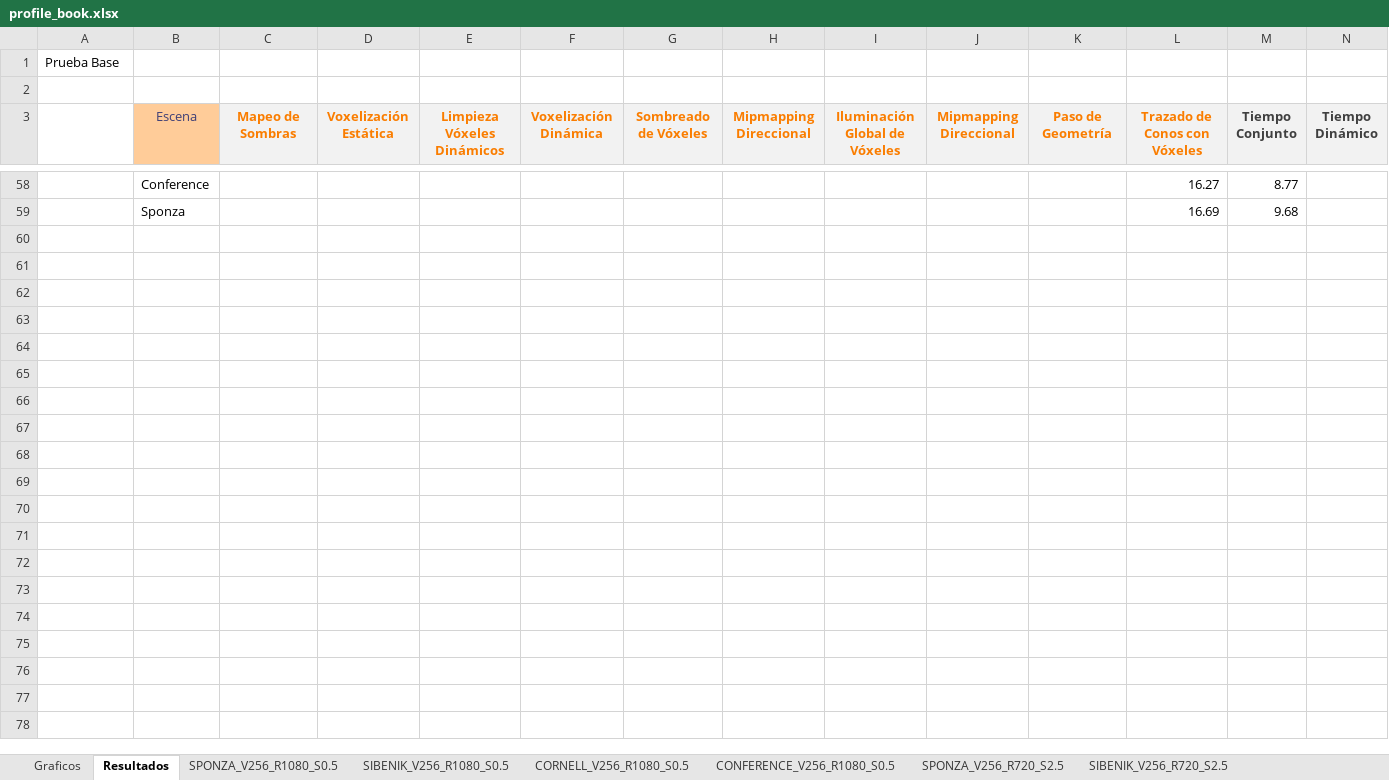
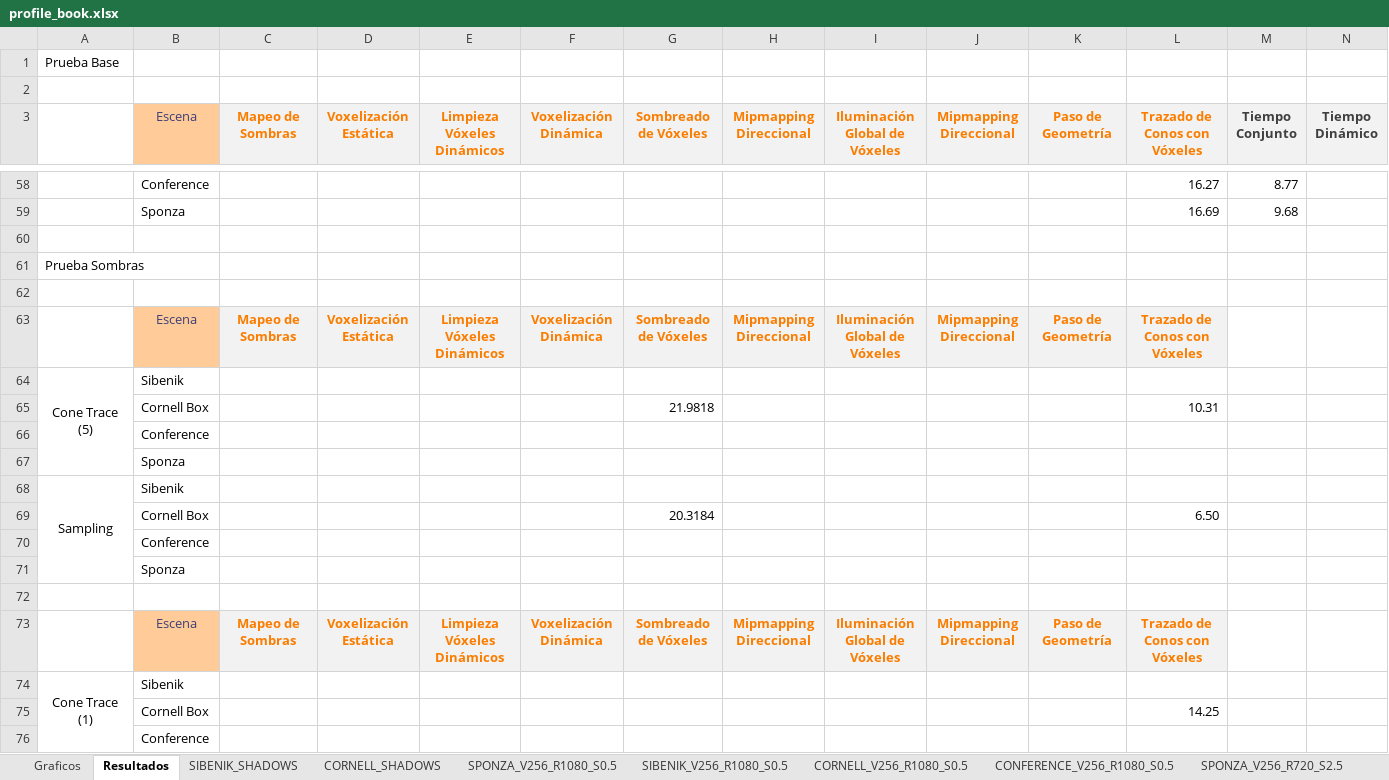
Before and after one commit to jose-villegas/ThesisDocument, an Excel workbook: profiling/profile_book.xlsx, sheet Resultados, drawn as a sheet; only a part is shown, gaps mark what is left out; values as stored, in another font and other column widths than the file's, no borders; the diff covers the shown part only; the diff names each change by its address in the sheet, - before the commit and + after, or states it on an @@ line.

Commit message:
sibenik traces

```diff
--- a/profiling/profile_book.xlsx (sheet Resultados)
+++ b/profiling/profile_book.xlsx (sheet Resultados)
+sheet tab: SIBENIK_SHADOWS
+sheet tab: CORNELL_SHADOWS
+row 60: (empty)
+row 61: Prueba Sombras
+row 62: (empty)
+row 63:  | Escena | Mapeo de Sombras | Voxelización Estática | Limpieza Vóxeles Dinámicos | Voxelización Dinámica | Sombreado de Vóxeles | Mipmapping Direccional | Iluminación Global de Vóxeles | Mipmapping Direccional | Paso de Geometría | Trazado de Conos con Vóxeles
+row 64: Cone Trace (5) | Sibenik
+row 65:  | Cornell Box |  |  |  |  | 21.9818 |  |  |  |  | 10.31
+row 66:  | Conference
+row 67:  | Sponza
+row 68: Sampling | Sibenik
+row 69:  | Cornell Box |  |  |  |  | 20.3184 |  |  |  |  | 6.50
+row 70:  | Conference
+row 71:  | Sponza
+row 72: (empty)
+row 73:  | Escena | Mapeo de Sombras | Voxelización Estática | Limpieza Vóxeles Dinámicos | Voxelización Dinámica | Sombreado de Vóxeles | Mipmapping Direccional | Iluminación Global de Vóxeles | Mipmapping Direccional | Paso de Geometría | Trazado de Conos con Vóxeles
+row 74: Cone Trace (1) | Sibenik
+row 75:  | Cornell Box |  |  |  |  |  |  |  |  |  | 14.25
+row 76:  | Conference
```
Also changed, not shown: 13 added rows elsewhere in this sheet, charts or pictures, 11 other files.
